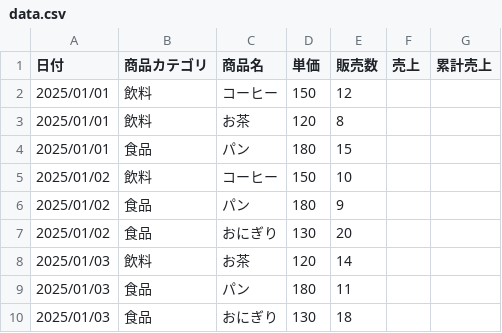
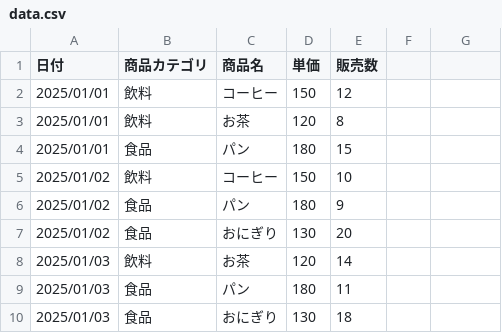
Before and after one commit to tkxp200/typst-code, a CSV file: calc_automation/data.csv, drawn as a sheet; the diff names each change by its address in the sheet, - before the commit and + after, or states it on an @@ line.

Commit message:
update: csv and table

```diff
--- a/calc_automation/data.csv
+++ b/calc_automation/data.csv
-F1: 売上
+F1: (empty)
-G1: 累計売上
+G1: (empty)
```
Also changed, not shown: 1 other file.
